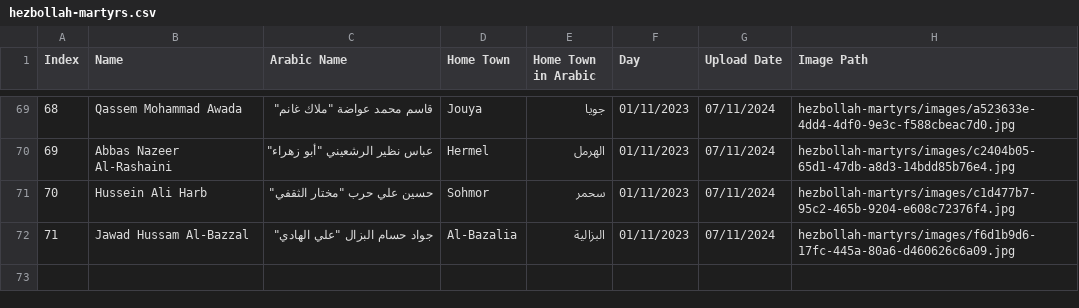
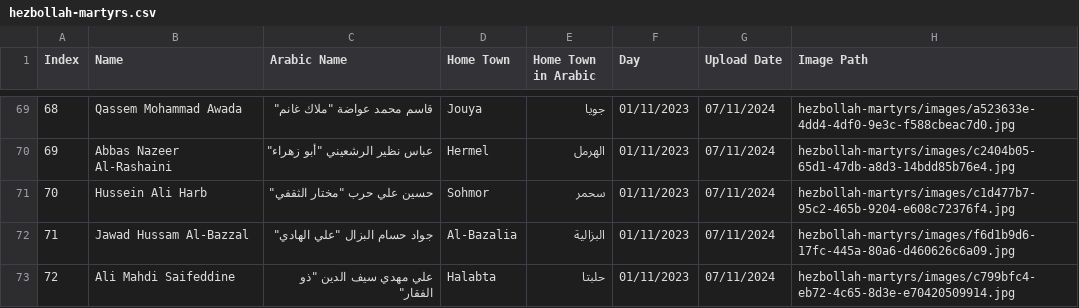
Before and after one commit to middle-east-buka/Lebanon, a CSV file: hezbollah-martyrs/hezbollah-martyrs.csv, drawn as a sheet; only a part is shown, gaps mark what is left out; the diff names each change by its address in the sheet, - before the commit and + after, or states it on an @@ line.

```diff
--- a/hezbollah-martyrs/hezbollah-martyrs.csv
+++ b/hezbollah-martyrs/hezbollah-martyrs.csv
+row 73: 72 | Ali Mahdi Saifeddine | علي مهدي سيف الدين "ذو الفقار" | Halabta | حلبتا | 01/11/2023 | 07/11/2024 | hezbollah-martyrs/images/c799bfc4-eb72-4c65-8d3e-e70420509914.jpg
```
Also changed, not shown: 1 other file.
